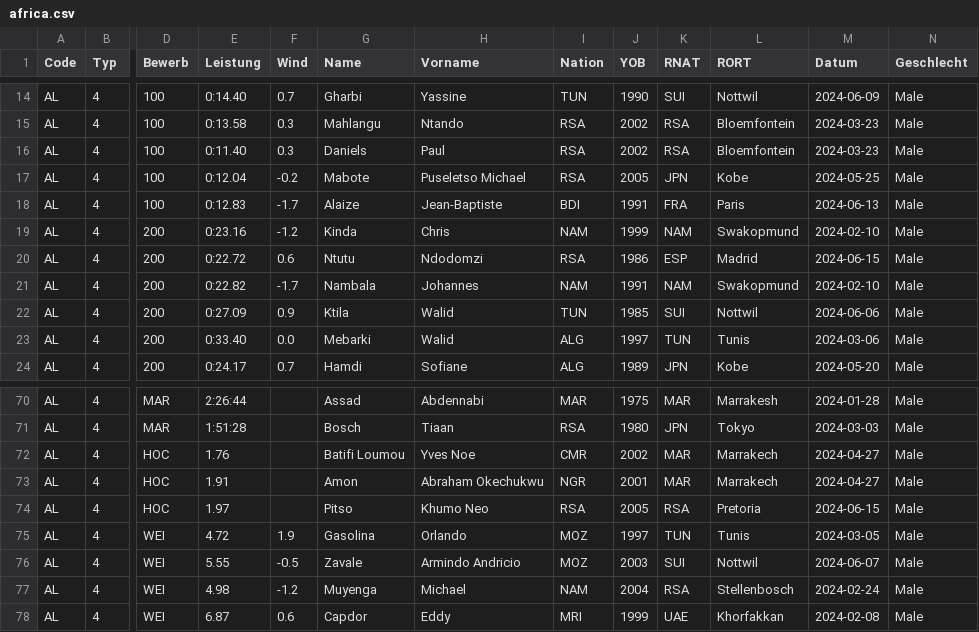
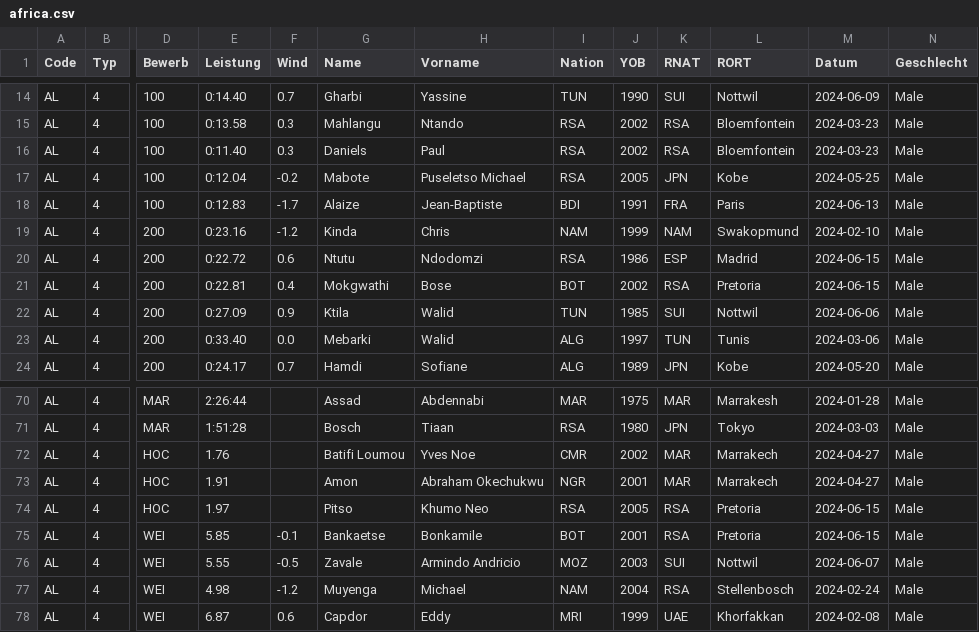
Before and after one commit to nimarion/para-records, a CSV file: leads/africa.csv, drawn as a sheet; only a part is shown, gaps mark what is left out; the diff names each change by its address in the sheet, - before the commit and + after, or states it on an @@ line.

```diff
--- a/leads/africa.csv
+++ b/leads/africa.csv
-E21 (Leistung): 0:22.82
+E21 (Leistung): 0:22.81
-F21 (Wind): -1.7
+F21 (Wind): 0.4
-G21 (Name): Nambala
+G21 (Name): Mokgwathi
-H21 (Vorname): Johannes
+H21 (Vorname): Bose
-I21 (Nation): NAM
+I21 (Nation): BOT
-J21 (YOB): 1991
+J21 (YOB): 2002
-K21 (RNAT): NAM
+K21 (RNAT): RSA
-L21 (RORT): Swakopmund
+L21 (RORT): Pretoria
-M21 (Datum): 2024-02-10
+M21 (Datum): 2024-06-15
-E75 (Leistung): 4.72
+E75 (Leistung): 5.85
-F75 (Wind): 1.9
+F75 (Wind): -0.1
-G75 (Name): Gasolina
+G75 (Name): Bankaetse
-H75 (Vorname): Orlando
+H75 (Vorname): Bonkamile
-I75 (Nation): MOZ
+I75 (Nation): BOT
-J75 (YOB): 1997
+J75 (YOB): 2001
-K75 (RNAT): TUN
+K75 (RNAT): RSA
-L75 (RORT): Tunis
+L75 (RORT): Pretoria
-M75 (Datum): 2024-03-05
+M75 (Datum): 2024-06-15
```
